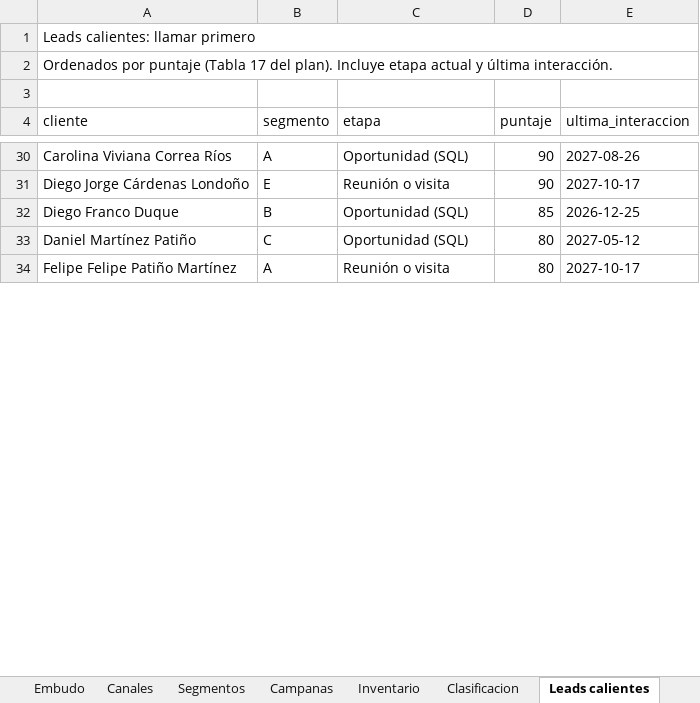
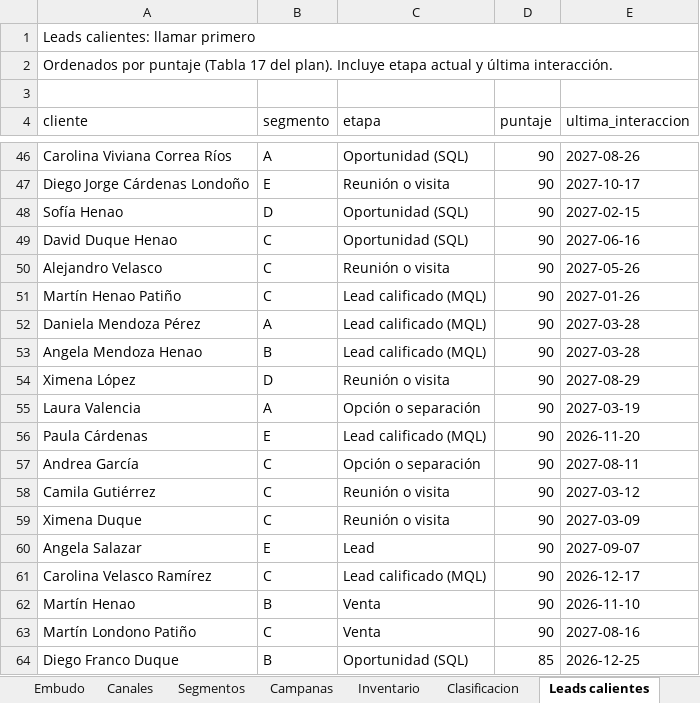
Before and after one commit to adamar-guti/-crm-ibis-styles-armenia, an Excel workbook: Informe_KPIs_CRM_ibis_Styles_Armenia.xlsx, sheet Leads calientes, drawn as a sheet; only a part is shown, gaps mark what is left out; the shorter side is filled out with more unchanged rows; values as stored, in another font and other column widths than the file's, no cell formats; the diff covers the shown part only; the diff names each change by its address in the sheet, - before the commit and + after, or states it on an @@ line.

Commit message:
Actualizacion de la base CRM (captacion de leads)

```diff
--- a/Informe_KPIs_CRM_ibis_Styles_Armenia.xlsx (sheet Leads calientes)
+++ b/Informe_KPIs_CRM_ibis_Styles_Armenia.xlsx (sheet Leads calientes)
+row 48: Sofía Henao | D | Oportunidad (SQL) | 90 | 2027-02-15
+row 49: David Duque Henao | C | Oportunidad (SQL) | 90 | 2027-06-16
+row 50: Alejandro Velasco | C | Reunión o visita | 90 | 2027-05-26
+row 51: Martín Henao Patiño | C | Lead calificado (MQL) | 90 | 2027-01-26
+row 52: Daniela Mendoza Pérez | A | Lead calificado (MQL) | 90 | 2027-03-28
+row 53: Angela Mendoza Henao | B | Lead calificado (MQL) | 90 | 2027-03-28
+row 54: Ximena López | D | Reunión o visita | 90 | 2027-08-29
+row 55: Laura Valencia | A | Opción o separación | 90 | 2027-03-19
+row 56: Paula Cárdenas | E | Lead calificado (MQL) | 90 | 2026-11-20
+row 57: Andrea García | C | Opción o separación | 90 | 2027-08-11
+row 58: Camila Gutiérrez | C | Reunión o visita | 90 | 2027-03-12
+row 59: Ximena Duque | C | Reunión o visita | 90 | 2027-03-09
+row 60: Angela Salazar | E | Lead | 90 | 2027-09-07
+row 61: Carolina Velasco Ramírez | C | Lead calificado (MQL) | 90 | 2026-12-17
+row 62: Martín Henao | B | Venta | 90 | 2026-11-10
+row 63: Martín Londono Patiño | C | Venta | 90 | 2027-08-16
```
Also changed, not shown: 223 added rows elsewhere in this sheet, sheet Alertas, sheet Canales, sheet Segmentos, sheet Embudo, sheet Campanas, sheet Clasificacion, 1 more sheet, cell formats, 4 other files.
